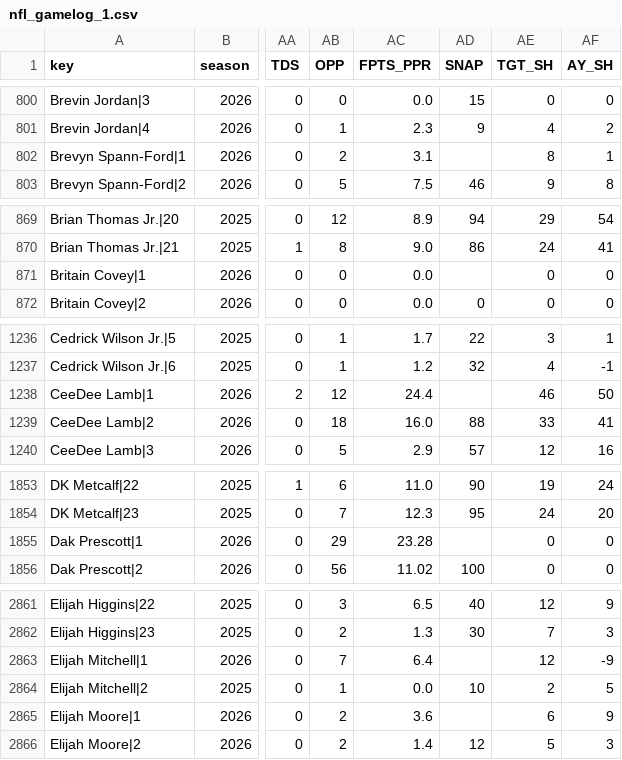
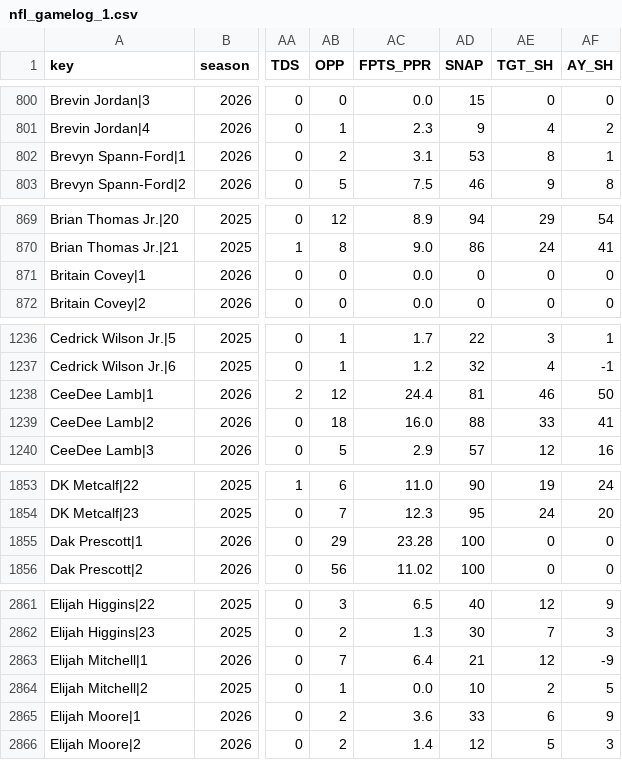
Before and after one commit to ECC370/stats, a CSV file: data/nfl_gamelog_1.csv, drawn as a sheet; only a part is shown, gaps mark what is left out; the diff covers the shown part only; the diff names each change by its address in the sheet, - before the commit and + after, or states it on an @@ line.

```diff
--- a/data/nfl_gamelog_1.csv
+++ b/data/nfl_gamelog_1.csv
-AD802 (SNAP): (empty)
+AD802 (SNAP): 53
-AD871 (SNAP): (empty)
+AD871 (SNAP): 0
-AD1238 (SNAP): (empty)
+AD1238 (SNAP): 81
-AD1855 (SNAP): (empty)
+AD1855 (SNAP): 100
-AD2863 (SNAP): (empty)
+AD2863 (SNAP): 21
-AD2865 (SNAP): (empty)
+AD2865 (SNAP): 33
```
Also changed, not shown: 13 edited cells elsewhere in this file, data/nba_injuries.csv, data/nfl_safe.csv, 8 other files.
